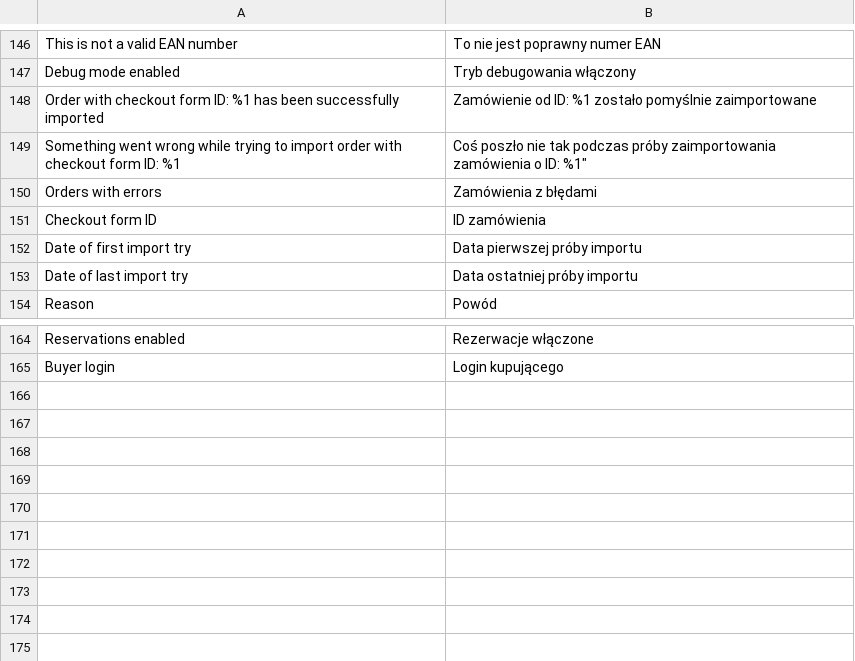
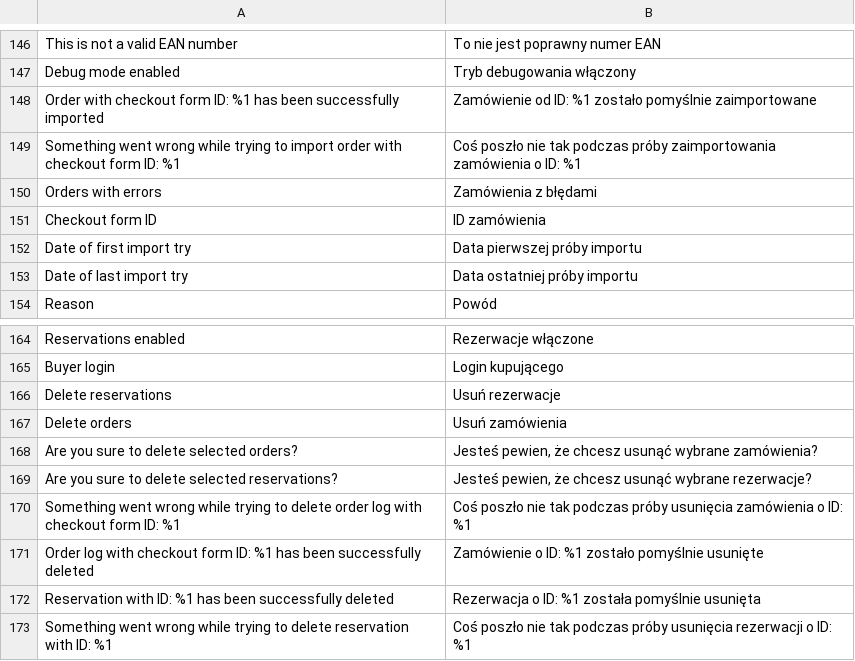
Before and after one commit to macopedia/magento2-allegro, a CSV file: i18n/pl_PL.csv, drawn as a sheet; only a part is shown, gaps mark what is left out.

Commit message:
Add option to delete reservations in reservations grid

```diff
--- a/i18n/pl_PL.csv
+++ b/i18n/pl_PL.csv
@@ -148,3 +148,3 @@
 "Order with checkout form ID: %1 has been successfully imported","Zamówienie od ID: %1 zostało pomyślnie zaimportowane"
-"Something went wrong while trying to import order with checkout form ID: %1","Coś poszło nie tak podczas próby zaimportowania zamówienia o ID:" %1"
+"Something went wrong while trying to import order with checkout form ID: %1","Coś poszło nie tak podczas próby zaimportowania zamówienia o ID: %1"
 "Orders with errors","Zamówienia z błędami"
@@ -165 +165,9 @@
 "Buyer login","Login kupującego"
+"Delete reservations","Usuń rezerwacje"
+"Delete orders","Usuń zamówienia"
+"Are you sure to delete selected orders?","Jesteś pewien, że chcesz usunąć wybrane zamówienia?"
+"Are you sure to delete selected reservations?","Jesteś pewien, że chcesz usunąć wybrane rezerwacje?"
+"Something went wrong while trying to delete order log with checkout form ID: %1","Coś poszło nie tak podczas próby usunięcia zamówienia o ID: %1"
+"Order log with checkout form ID: %1 has been successfully deleted","Zamówienie o ID: %1 zostało pomyślnie usunięte"
+"Reservation with ID: %1 has been successfully deleted","Rezerwacja o ID: %1 została pomyślnie usunięta"
+"Something went wrong while trying to delete reservation with ID: %1","Coś poszło nie tak podczas próby usunięcia rezerwacji o ID: %1"
```
Also changed, not shown: 4 other files.
